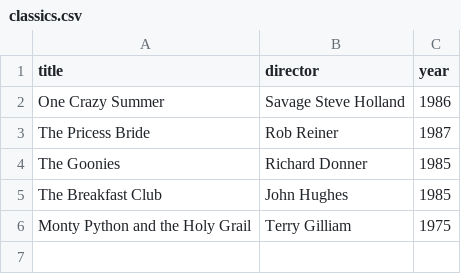
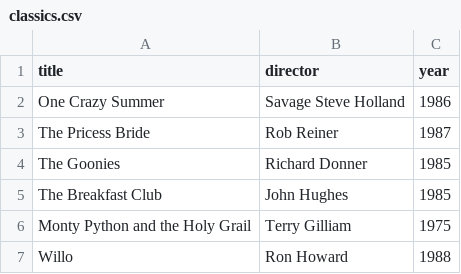
Before and after one commit to Jozinn/webflyx, a CSV file: classics.csv, drawn as a sheet.

Commit message:
J: update classics.csv

```diff
--- a/classics.csv
+++ b/classics.csv
@@ -6 +6,2 @@ The Breakfast Club, John Hughes, 1985
 Monty Python and the Holy Grail, Terry Gilliam, 1975
+Willo, Ron Howard, 1988
```
